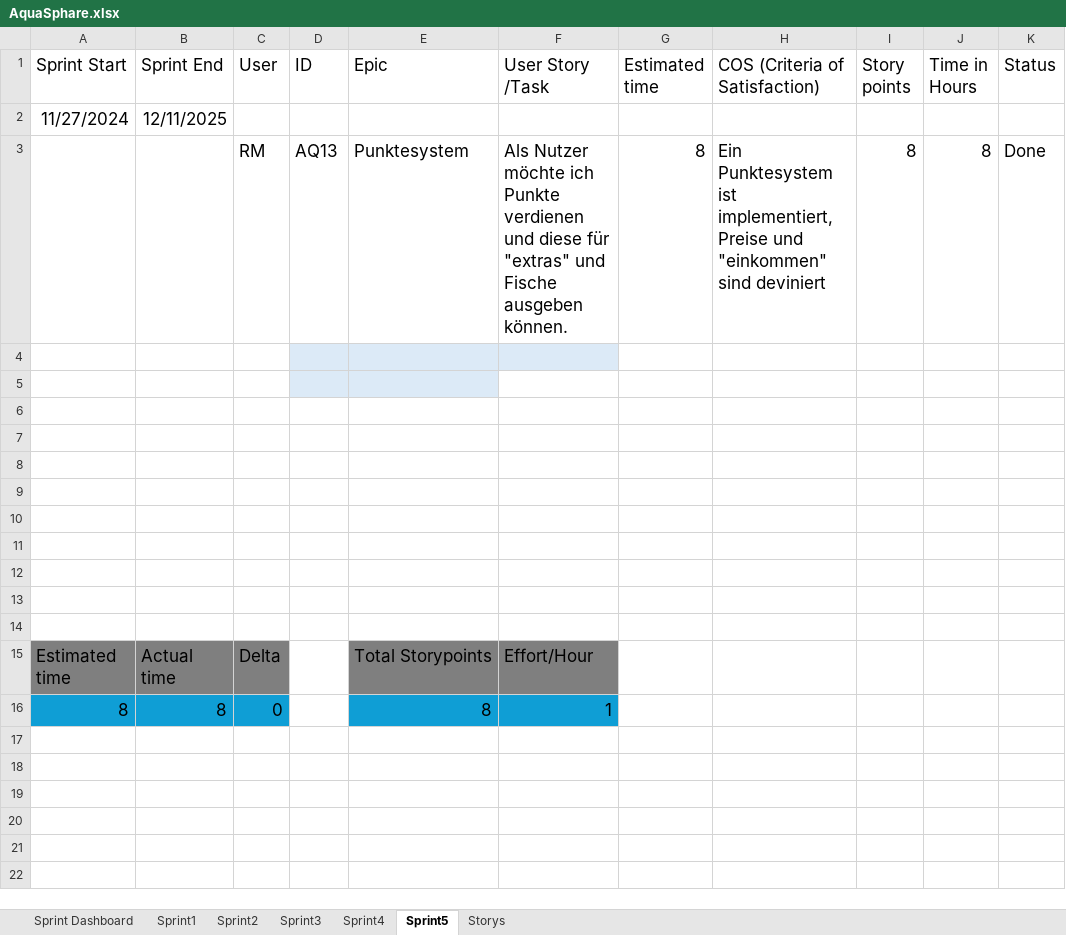
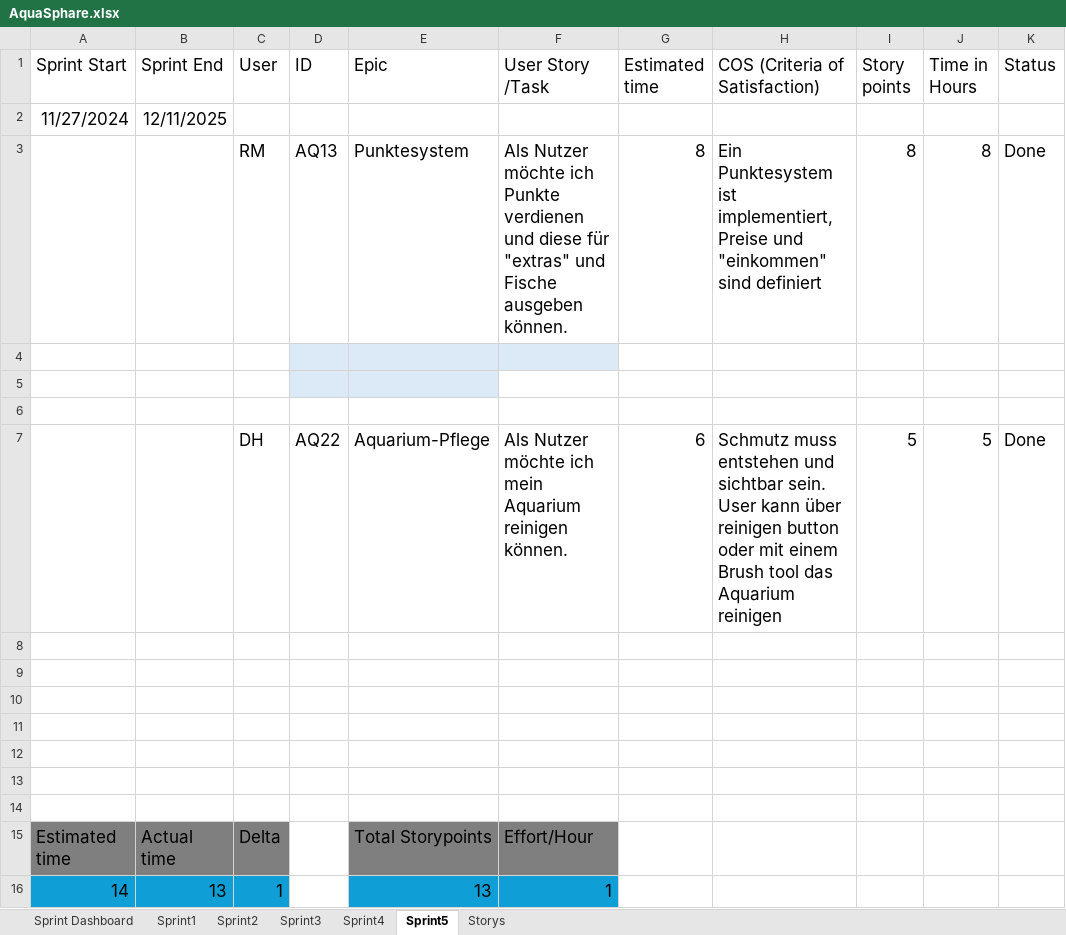
Before and after one commit to Aquasphere-team/AquaSphere, an Excel workbook: aquasphere/Excel_File/AquaSphare.xlsx, sheet Sprint5, drawn as a sheet; values as stored, in another font and other column widths than the file's, no borders; table styles not drawn; removed rows and columns are numbered as before the commit, all else as after; the diff names each change by its address in the sheet, - before the commit and + after, or states it on an @@ line.

```diff
--- a/aquasphere/Excel_File/AquaSphare.xlsx (sheet Sprint5)
+++ b/aquasphere/Excel_File/AquaSphare.xlsx (sheet Sprint5)
-H3 (COS (Criteria of Satisfaction)): …"einkommen" sind deviniert
+H3 (COS (Criteria of Satisfaction)): …"einkommen" sind definiert
-row 7: (empty)
+row 7:  |  | DH | AQ22 | Aquarium-Pflege | Als Nutzer möchte ich mein Aquarium reinigen können. | 6 | Schmutz muss entstehen und sichtbar sein. User kann über reinigen button oder mit einem Brush tool das Aquarium reinigen | 5 | 5 | Done
-row 16: 8 | 8 | 0 |  | 8 | 1
+row 16: 14 | 13 | 1 |  | 13 | 1
```
Also changed, not shown: sheet Storys, sheet Sprint Dashboard, 9 other files.
